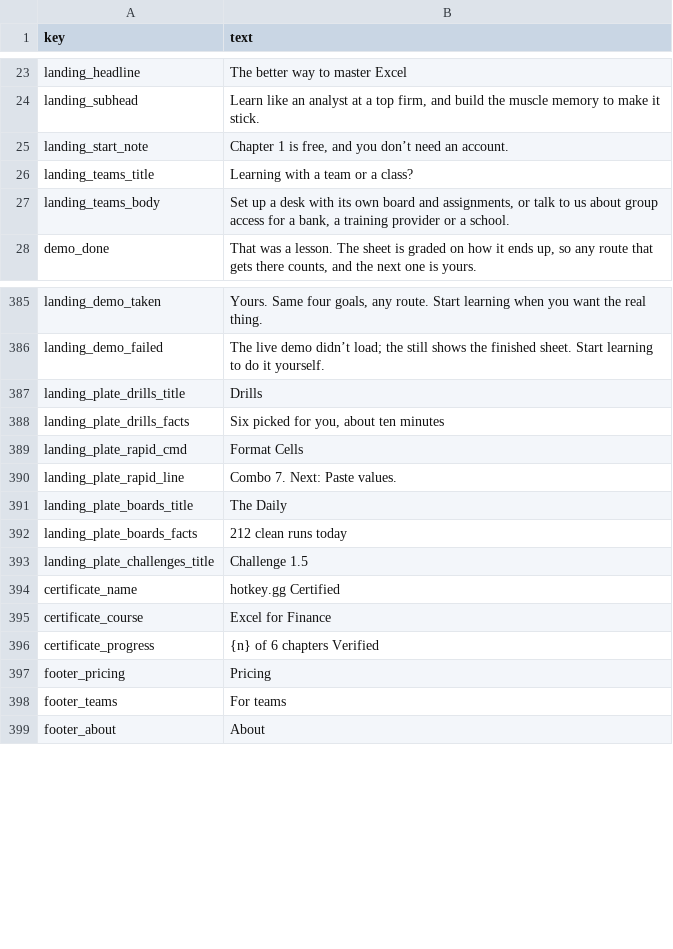
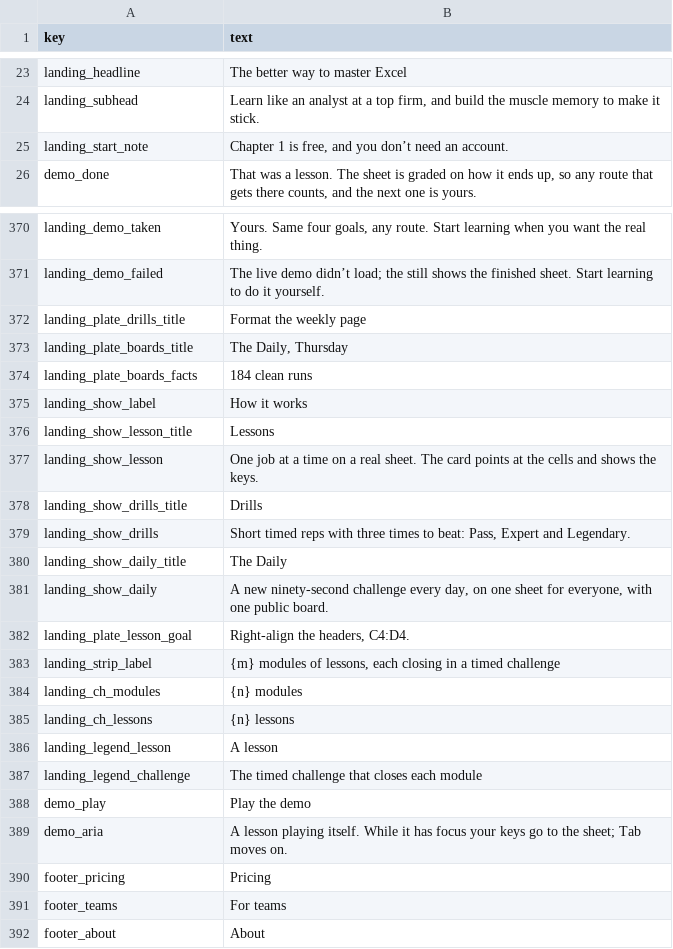
Before and after one commit to rathunter69/Hotkey.gg, a CSV file: app2/content/copy/site.csv, drawn as a sheet; only a part is shown, gaps mark what is left out; the diff covers the shown part only.

```diff
--- a/app2/content/copy/site.csv
+++ b/app2/content/copy/site.csv
@@ -25,4 +25,2 @@ landing_subhead,"Learn like an analyst at a top firm, and build the muscle memor
 landing_start_note,"Chapter 1 is free, and you don’t need an account."
-landing_teams_title,Learning with a team or a class?
-landing_teams_body,"Set up a desk with its own board and assignments, or talk to us about group access for a bank, a training provider or a school."
 demo_done,"That was a lesson. The sheet is graded on how it ends up, so any route that gets there counts, and the next one is yours."
@@ -386,12 +371,20 @@ landing_demo_taken,"Yours. Same four goals, any route. Start learning when you w
 landing_demo_failed,The live demo didn’t load; the still shows the finished sheet. Start learning to do it yourself.
-landing_plate_drills_title,Drills
-landing_plate_drills_facts,"Six picked for you, about ten minutes"
-landing_plate_rapid_cmd,Format Cells
-landing_plate_rapid_line,Combo 7. Next: Paste values.
-landing_plate_boards_title,The Daily
-landing_plate_boards_facts,212 clean runs today
-landing_plate_challenges_title,Challenge 1.5
-certificate_name,hotkey.gg Certified
-certificate_course,Excel for Finance
-certificate_progress,{n} of 6 chapters Verified
+landing_plate_drills_title,Format the weekly page
+landing_plate_boards_title,"The Daily, Thursday"
+landing_plate_boards_facts,184 clean runs
+landing_show_label,How it works
+landing_show_lesson_title,Lessons
+landing_show_lesson,One job at a time on a real sheet. The card points at the cells and shows the keys.
+landing_show_drills_title,Drills
+landing_show_drills,"Short timed reps with three times to beat: Pass, Expert and Legendary."
+landing_show_daily_title,The Daily
+landing_show_daily,"A new ninety-second challenge every day, on one sheet for everyone, with one public board."
+landing_plate_lesson_goal,"Right-align the headers, C4:D4."
+landing_strip_label,"{m} modules of lessons, each closing in a timed challenge"
+landing_ch_modules,{n} modules
+landing_ch_lessons,{n} lessons
+landing_legend_lesson,A lesson
+landing_legend_challenge,The timed challenge that closes each module
+demo_play,Play the demo
+demo_aria,A lesson playing itself. While it has focus your keys go to the sheet; Tab moves on.
 footer_pricing,Pricing
```
Also changed, not shown: 13 removed rows and 1 edited cell elsewhere in this file, 18 other files.
